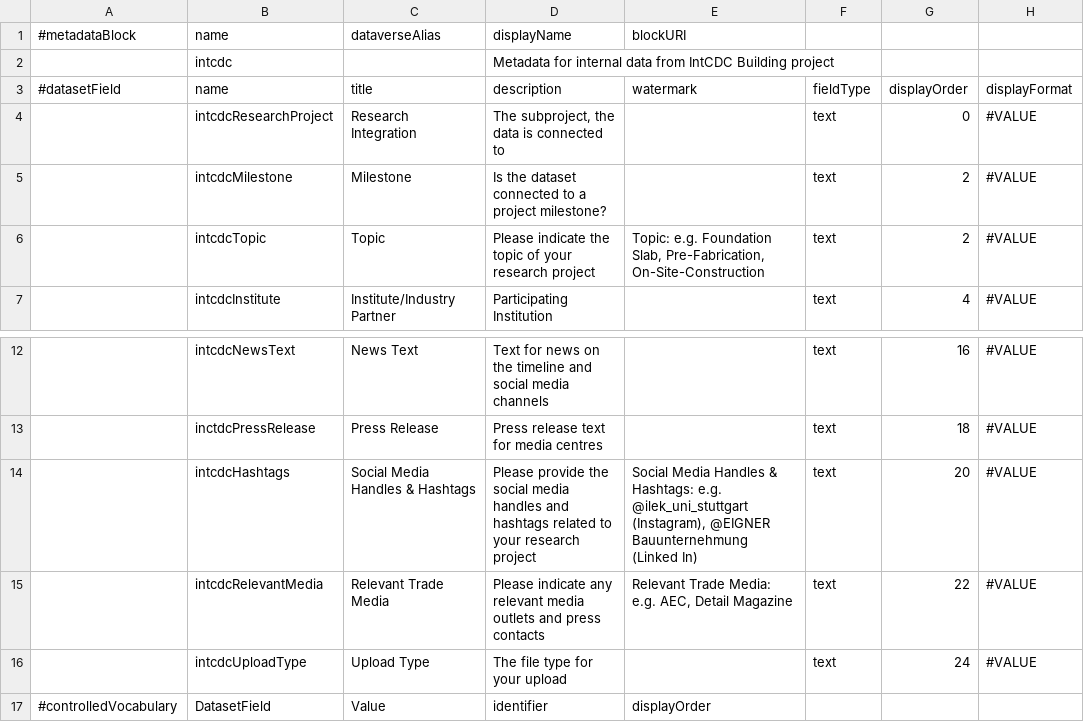
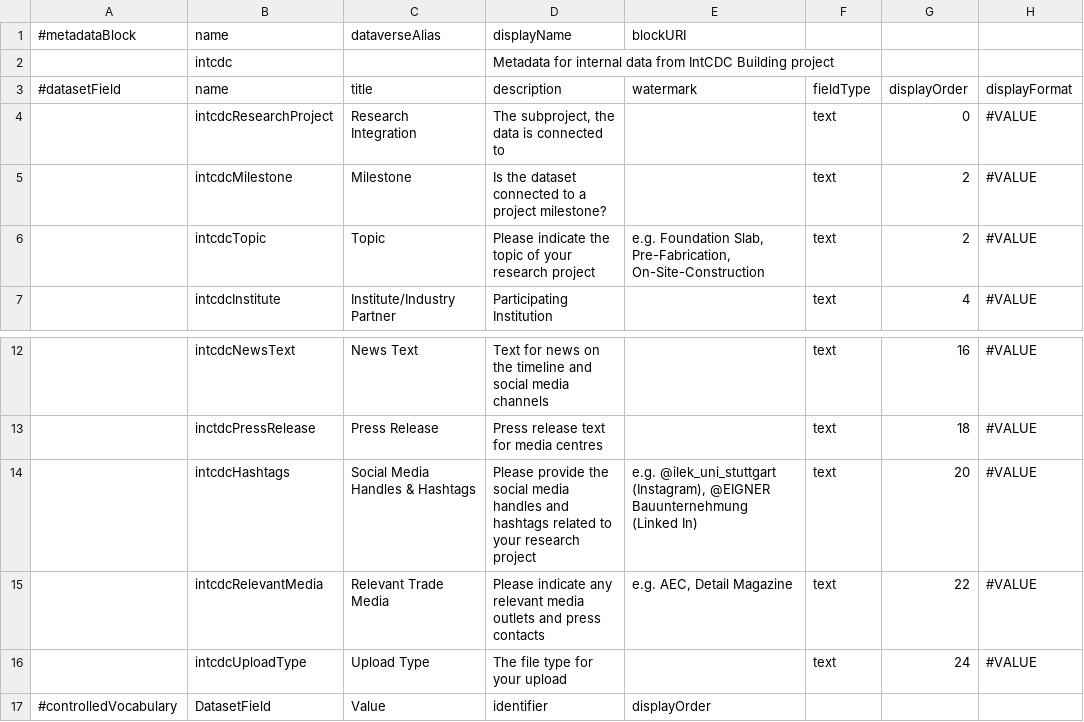
Before and after one commit to izus-fokus/darus-metadata-blocks, a TSV file: intcdc.tsv, drawn as a sheet; only a part is shown, gaps mark what is left out; the diff names each change by its address in the sheet, - before the commit and + after, or states it on an @@ line.

Commit message:
Update intcdc.tsv
remove title in watermark

```diff
--- a/intcdc.tsv
+++ b/intcdc.tsv
-E6 (watermark): Topic: e.g. Foundation…
+E6 (watermark): e.g. Foundation…
-E14 (watermark): Social Media Handles & Hashtags: e.g. @ilek_uni_stuttgart…
+E14 (watermark): e.g. @ilek_uni_stuttgart…
-E15 (watermark): Relevant Trade Media: e.g. AEC, Detail Magazine
+E15 (watermark): e.g. AEC, Detail Magazine
```
